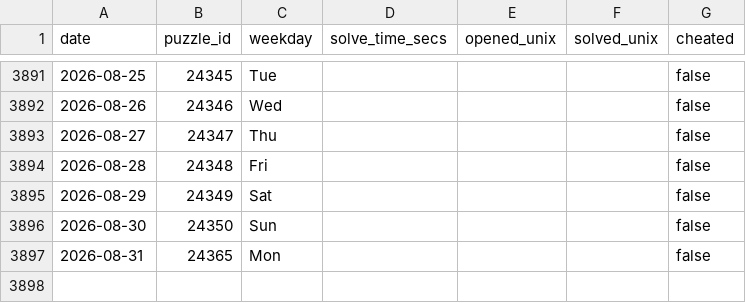
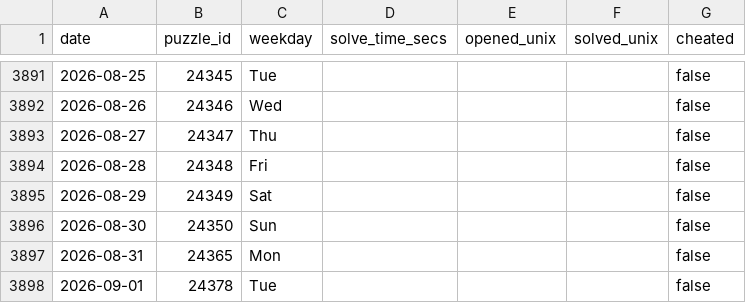
Before and after one commit to samleitermann/NYTCrosswordScraper, a CSV file: data.csv, drawn as a sheet; only a part is shown, gaps mark what is left out; the diff names each change by its address in the sheet, - before the commit and + after, or states it on an @@ line.

```diff
--- a/data.csv
+++ b/data.csv
+row 3898: 2026-09-01 | 24378 | Tue |  |  |  | false
```
Also changed, not shown: 2 other files.
